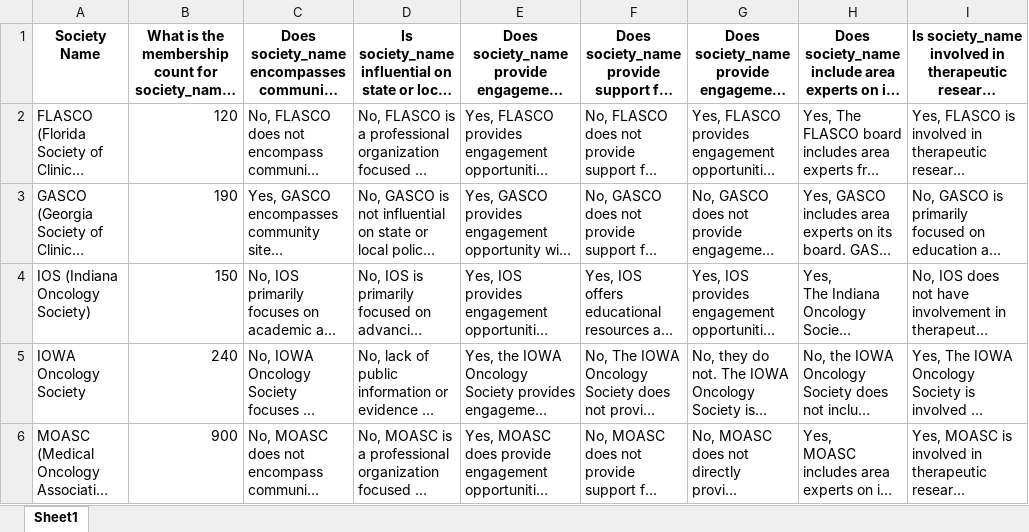
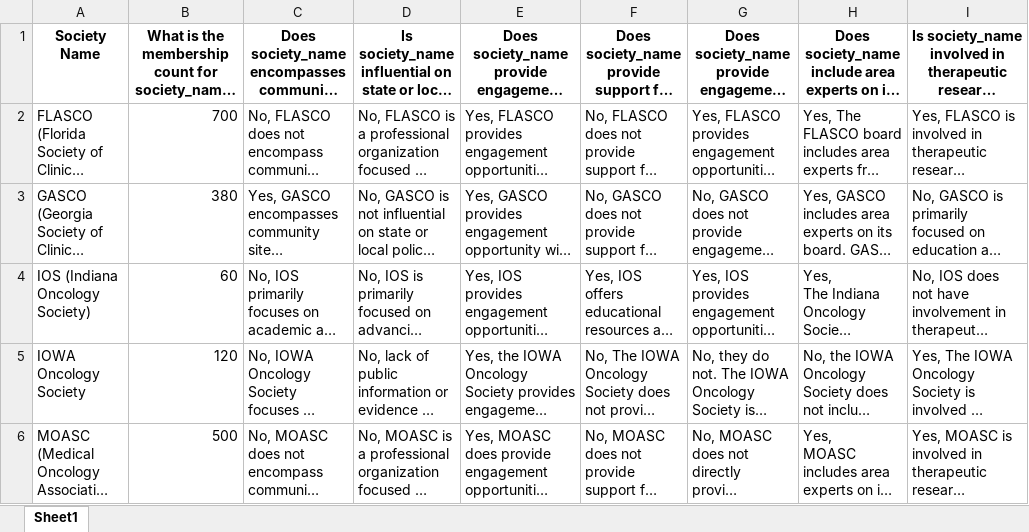
Before and after one commit to kushagraaery/qnagenerator, an Excel workbook: Pharma_Society_Report.xlsx, sheet Sheet1, drawn as a sheet; only a part is shown; long unchanged cells end in …; values as stored, in another font and other column widths than the file's, no borders; the diff names each change by its address in the sheet, - before the commit and + after, or states it on an @@ line.

Commit message:
Updated Excel file via Streamlit

```diff
--- a/Pharma_Society_Report.xlsx (sheet Sheet1)
+++ b/Pharma_Society_Report.xlsx (sheet Sheet1)
-B2: 120
+B2: 700
-B3: 190
+B3: 380
-B4: 150
+B4: 60
-B5: 240
+B5: 120
-B6: 900
+B6: 500
```
